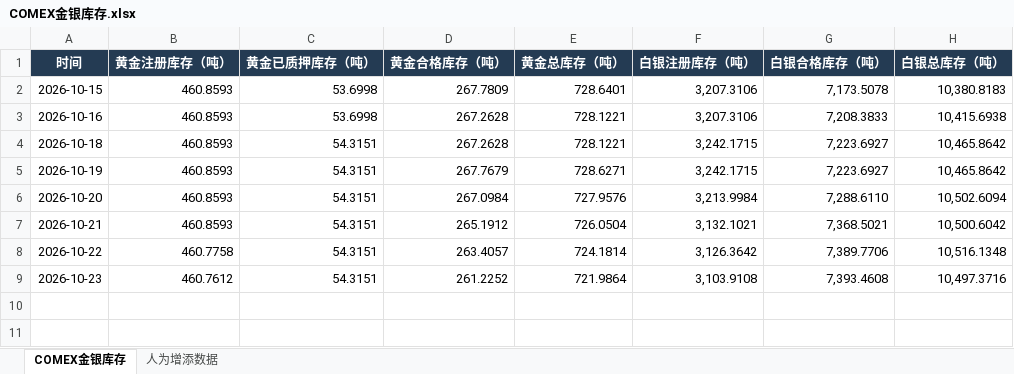
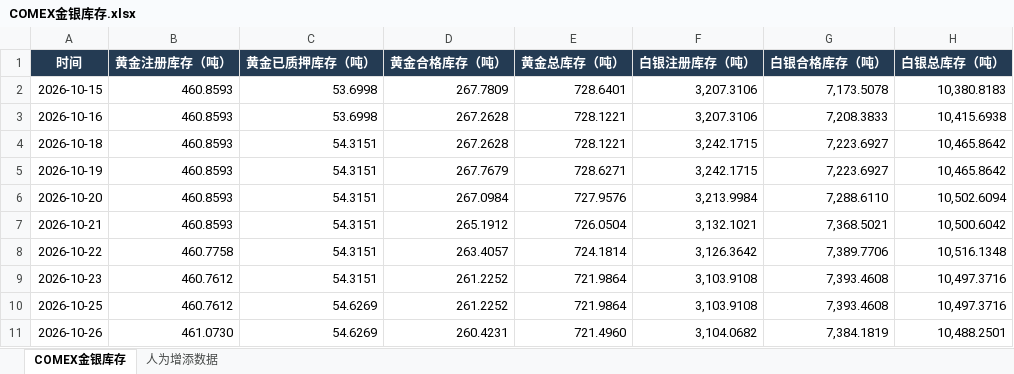
Before and after one commit to meiqiguanzhiking-byte/gold-dashboard, an Excel workbook: 全量数据/COMEX金银库存.xlsx, sheet COMEX金银库存, drawn as a sheet; values as stored, in another font and other column widths than the file's, no borders; the diff names each change by its address in the sheet, - before the commit and + after, or states it on an @@ line.

Commit message:
Update dashboard and data

```diff
--- a/全量数据/COMEX金银库存.xlsx (sheet COMEX金银库存)
+++ b/全量数据/COMEX金银库存.xlsx (sheet COMEX金银库存)
+row 10: 2026-10-25 | 460.7612 | 54.6269 | 261.2252 | 721.9864 | 3,103.9108 | 7,393.4608 | 10,497.3716
+row 11: 2026-10-26 | 461.0730 | 54.6269 | 260.4231 | 721.4960 | 3,104.0682 | 7,384.1819 | 10,488.2501
```
Also changed, not shown: sheet 人为增添数据, 全量数据/SPDR黄金ETF份额.xlsx, 全量数据/伦敦金现与汇率_北京时间1530收盘价.xlsx, 8 other files.
